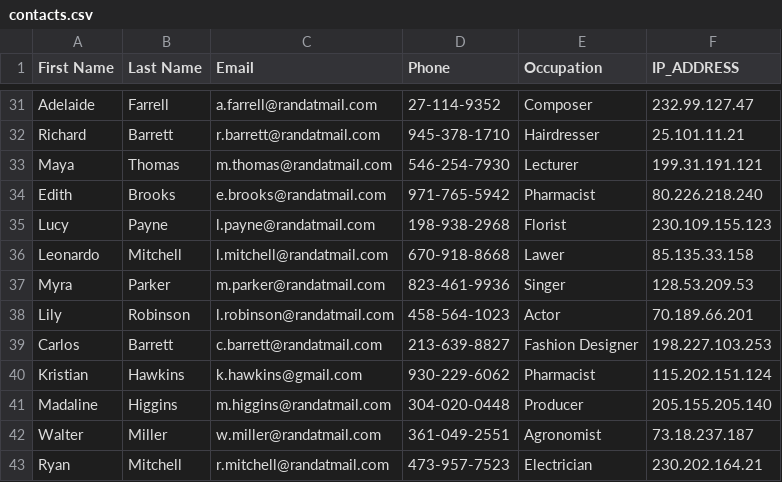
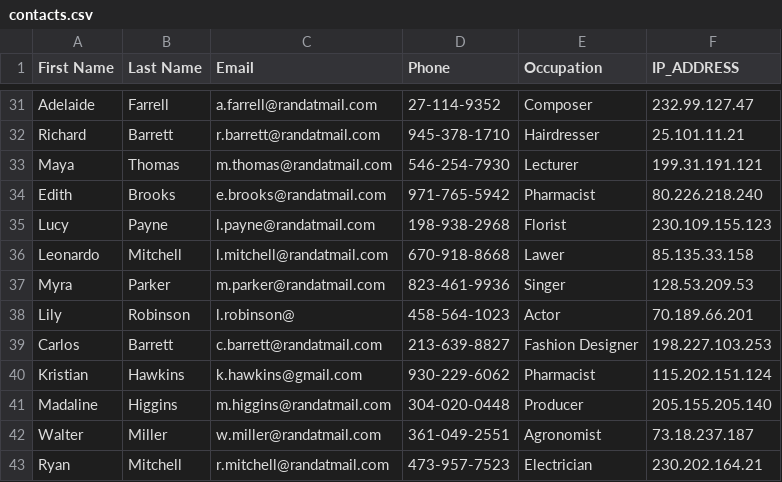
Before and after one commit to thomasnield/machine-learning-demo-data, a CSV file: unprocessed/contacts.csv, drawn as a sheet; only a part is shown, gaps mark what is left out.

Commit message:
Update contacts.csv

```diff
--- a/unprocessed/contacts.csv
+++ b/unprocessed/contacts.csv
@@ -37,3 +37,3 @@ Leonardo,Mitchell,l.mitchell@randatmail.com,670-918-8668,Lawer,85.135.33.158
 Myra,Parker,m.parker@randatmail.com,823-461-9936,Singer,128.53.209.53
-Lily,Robinson,l.robinson@randatmail.com,458-564-1023,Actor,70.189.66.201
+Lily,Robinson,l.robinson@,458-564-1023,Actor,70.189.66.201
 Carlos,Barrett,c.barrett@randatmail.com,213-639-8827,Fashion Designer,198.227.103.253
```
